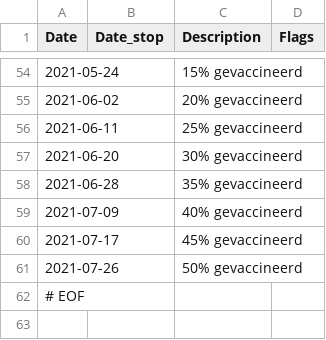
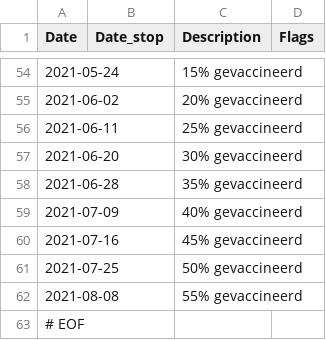
Before and after one commit to han-kwang/covid19, a CSV file: data/restrictions.csv, drawn as a sheet; only a part is shown, gaps mark what is left out.

```diff
--- a/data/restrictions.csv
+++ b/data/restrictions.csv
@@ -59,4 +59,5 @@ Date,Date_stop,Description,Flags
 2021-07-09,,40% gevaccineerd
-2021-07-17,,45% gevaccineerd
-2021-07-26,,50% gevaccineerd
+2021-07-16,,45% gevaccineerd
+2021-07-25,,50% gevaccineerd
+2021-08-08,,55% gevaccineerd
 # EOF
```
Also changed, not shown: 2 other files.
